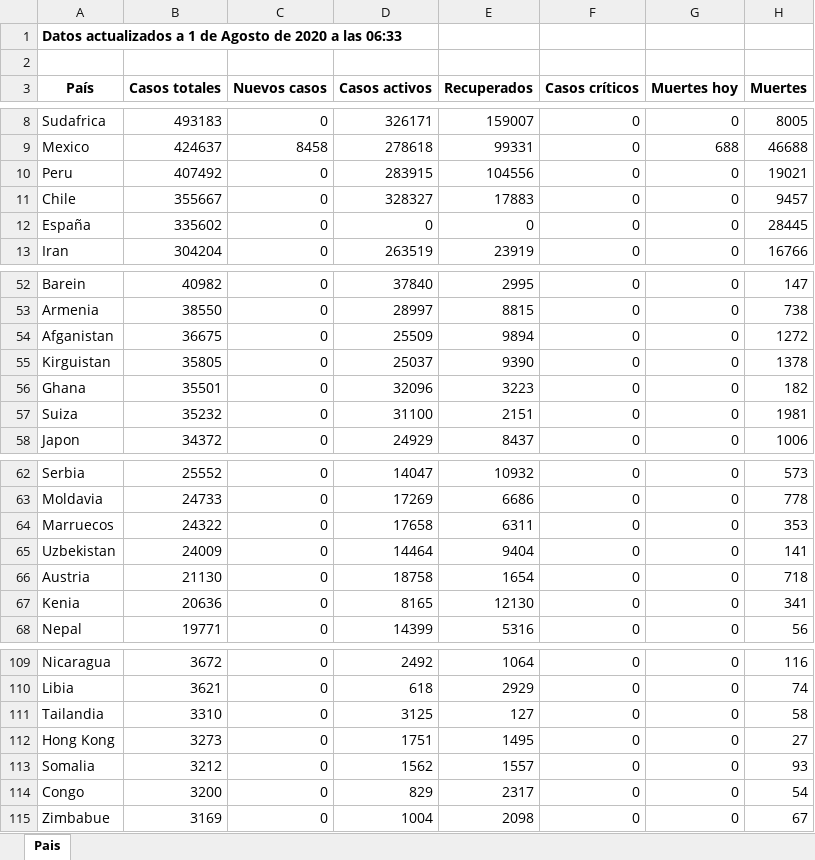
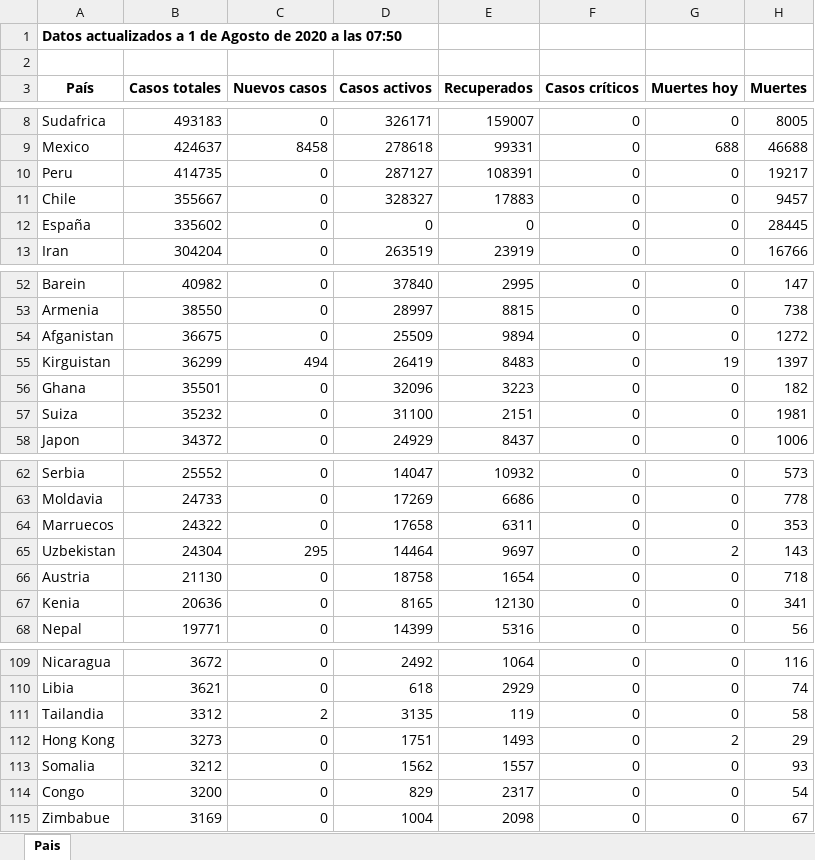
Before and after one commit to Dviejopomata/covid-19-data, an Excel workbook: paises.xlsx, sheet Pais, drawn as a sheet; only a part is shown, gaps mark what is left out; values as stored, in another font and other column widths than the file's, no borders; the diff names each change by its address in the sheet, - before the commit and + after, or states it on an @@ line.

```diff
--- a/paises.xlsx (sheet Pais)
+++ b/paises.xlsx (sheet Pais)
-A1 (País): …a las 06:33
+A1 (País): …a las 07:50
-B10 (Casos totales): 407492
+B10 (Casos totales): 414735
-D10 (Casos activos): 283915
+D10 (Casos activos): 287127
-E10 (Recuperados): 104556
+E10 (Recuperados): 108391
-H10 (Muertes): 19021
+H10 (Muertes): 19217
-B55 (Casos totales): 35805
+B55 (Casos totales): 36299
-C55 (Nuevos casos): 0
+C55 (Nuevos casos): 494
-D55 (Casos activos): 25037
+D55 (Casos activos): 26419
-E55 (Recuperados): 9390
+E55 (Recuperados): 8483
-G55 (Muertes hoy): 0
+G55 (Muertes hoy): 19
-H55 (Muertes): 1378
+H55 (Muertes): 1397
-B65 (Casos totales): 24009
+B65 (Casos totales): 24304
-C65 (Nuevos casos): 0
+C65 (Nuevos casos): 295
-E65 (Recuperados): 9404
+E65 (Recuperados): 9697
-G65 (Muertes hoy): 0
+G65 (Muertes hoy): 2
-H65 (Muertes): 141
+H65 (Muertes): 143
-B111 (Casos totales): 3310
+B111 (Casos totales): 3312
-C111 (Nuevos casos): 0
+C111 (Nuevos casos): 2
-D111 (Casos activos): 3125
+D111 (Casos activos): 3135
-E111 (Recuperados): 127
+E111 (Recuperados): 119
-E112 (Recuperados): 1495
+E112 (Recuperados): 1493
-G112 (Muertes hoy): 0
+G112 (Muertes hoy): 2
-H112 (Muertes): 27
+H112 (Muertes): 29
```
Also changed, not shown: provincias_spain.xlsx, 3 other files.
